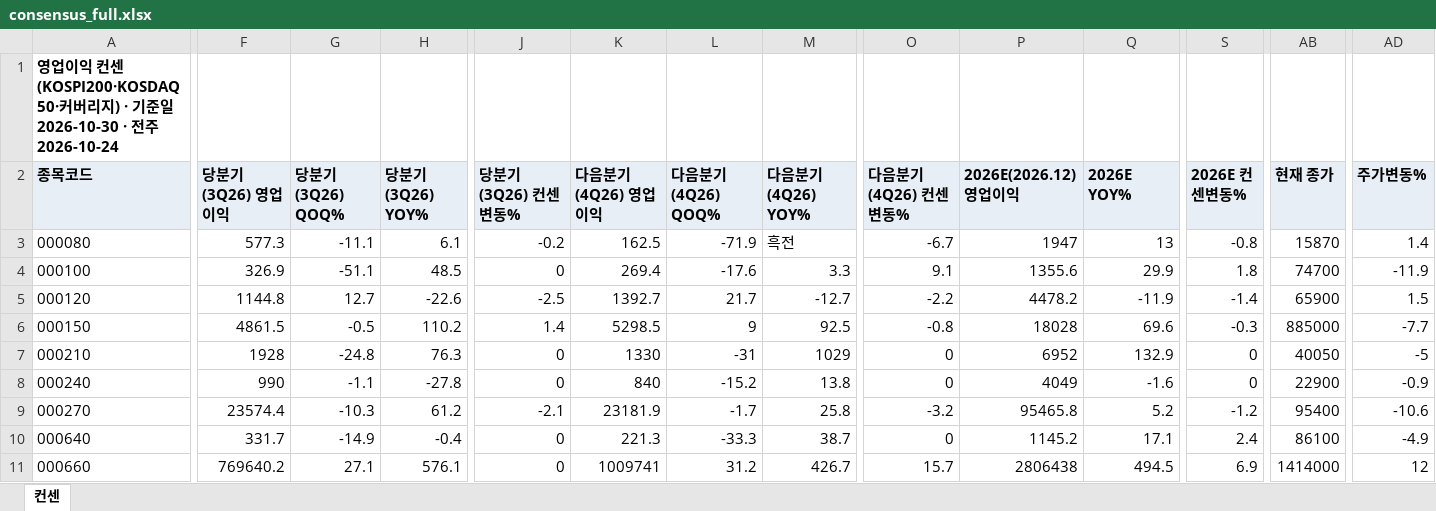
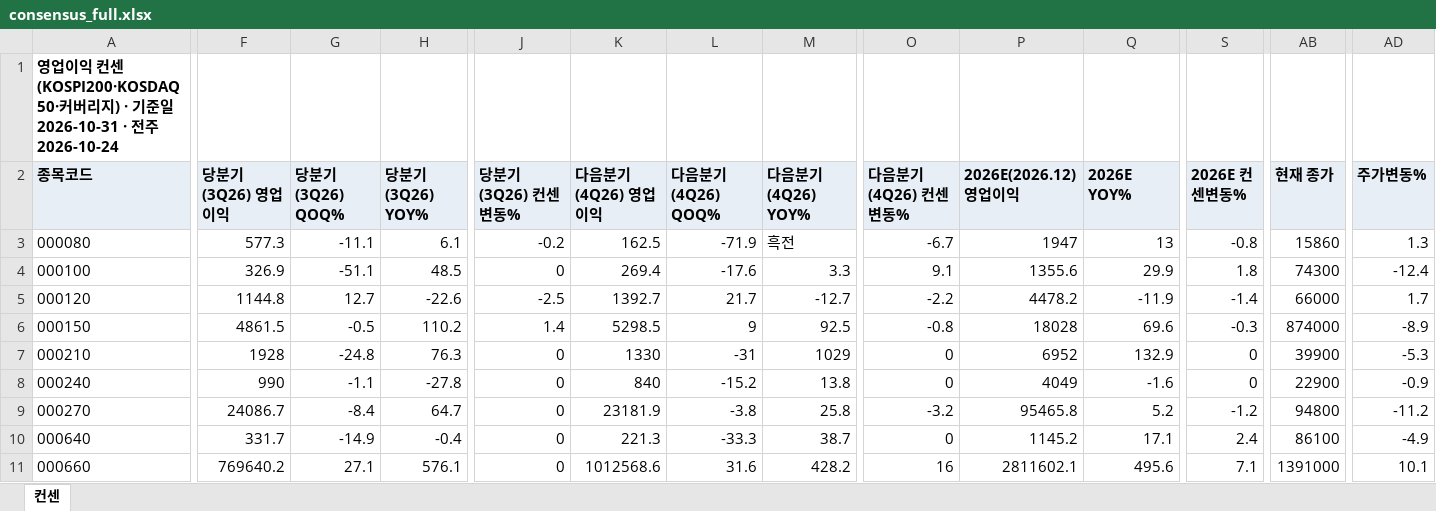
Before and after one commit to gschoie/GS-DB2, an Excel workbook: telegram_research_dashboard/static/consensus_full.xlsx, sheet 컨센, drawn as a sheet; only a part is shown, gaps mark what is left out; values as stored, in another font and other column widths than the file's, no borders; the diff covers the shown part only; the diff names each change by its address in the sheet, - before the commit and + after, or states it on an @@ line.

```diff
--- a/telegram_research_dashboard/static/consensus_full.xlsx (sheet 컨센)
+++ b/telegram_research_dashboard/static/consensus_full.xlsx (sheet 컨센)
-A1 (종목코드): …일 2026-10-30 · 전…
+A1 (종목코드): …일 2026-10-31 · 전…
-AB3 (현재 종가): 15870
+AB3 (현재 종가): 15860
-AD3 (주가변동%): 1.4
+AD3 (주가변동%): 1.3
-AB4 (현재 종가): 74700
+AB4 (현재 종가): 74300
-AD4 (주가변동%): -11.9
+AD4 (주가변동%): -12.4
-AB5 (현재 종가): 65900
+AB5 (현재 종가): 66000
-AD5 (주가변동%): 1.5
+AD5 (주가변동%): 1.7
-AB6 (현재 종가): 885000
+AB6 (현재 종가): 874000
-AD6 (주가변동%): -7.7
+AD6 (주가변동%): -8.9
-AB7 (현재 종가): 40050
+AB7 (현재 종가): 39900
-AD7 (주가변동%): -5
+AD7 (주가변동%): -5.3
-F9 (당분기(3Q26) 영업이익): 23574.4
+F9 (당분기(3Q26) 영업이익): 24086.7
-G9 (당분기(3Q26) QOQ%): -10.3
+G9 (당분기(3Q26) QOQ%): -8.4
-H9 (당분기(3Q26) YOY%): 61.2
+H9 (당분기(3Q26) YOY%): 64.7
-J9 (당분기(3Q26) 컨센변동%): -2.1
+J9 (당분기(3Q26) 컨센변동%): 0
-L9 (다음분기(4Q26) QOQ%): -1.7
+L9 (다음분기(4Q26) QOQ%): -3.8
-AB9 (현재 종가): 95400
+AB9 (현재 종가): 94800
-AD9 (주가변동%): -10.6
+AD9 (주가변동%): -11.2
-K11 (다음분기(4Q26) 영업이익): 1009741
+K11 (다음분기(4Q26) 영업이익): 1012568.6
-L11 (다음분기(4Q26) QOQ%): 31.2
+L11 (다음분기(4Q26) QOQ%): 31.6
-M11 (다음분기(4Q26) YOY%): 426.7
+M11 (다음분기(4Q26) YOY%): 428.2
-O11 (다음분기(4Q26) 컨센변동%): 15.7
+O11 (다음분기(4Q26) 컨센변동%): 16
-P11 (2026E(2026.12) 영업이익): 2806438
+P11 (2026E(2026.12) 영업이익): 2811602.1
-Q11 (2026E YOY%): 494.5
+Q11 (2026E YOY%): 495.6
-S11 (2026E 컨센변동%): 6.9
+S11 (2026E 컨센변동%): 7.1
-AB11 (현재 종가): 1414000
+AB11 (현재 종가): 1391000
-AD11 (주가변동%): 12
+AD11 (주가변동%): 10.1
```
Also changed, not shown: 1 added row and 1286 edited cells elsewhere in this sheet, 3 other files.
